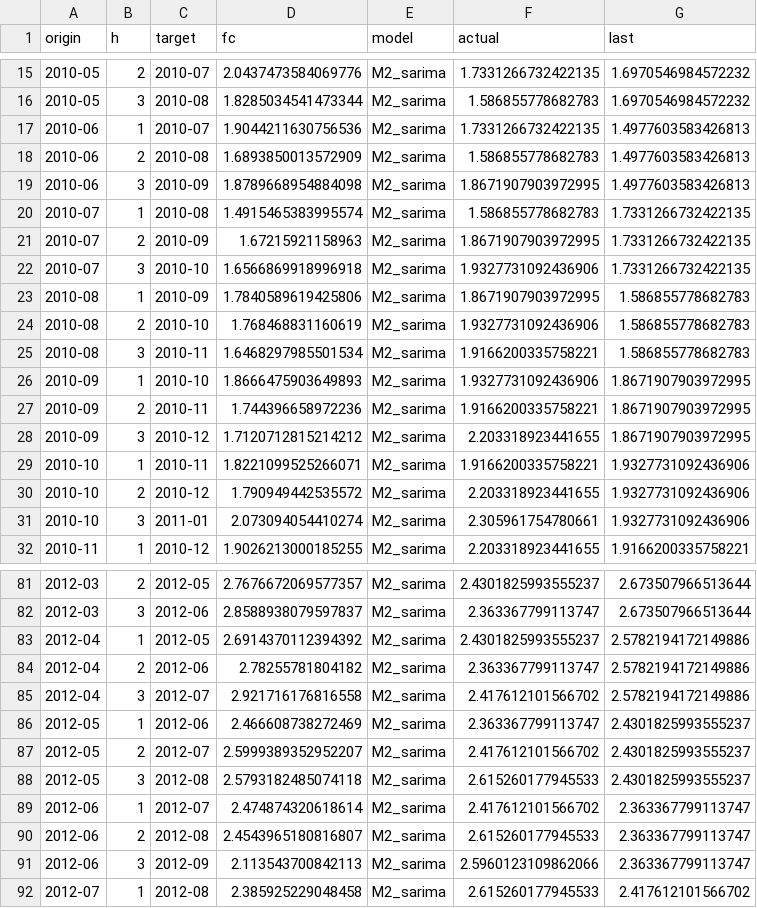
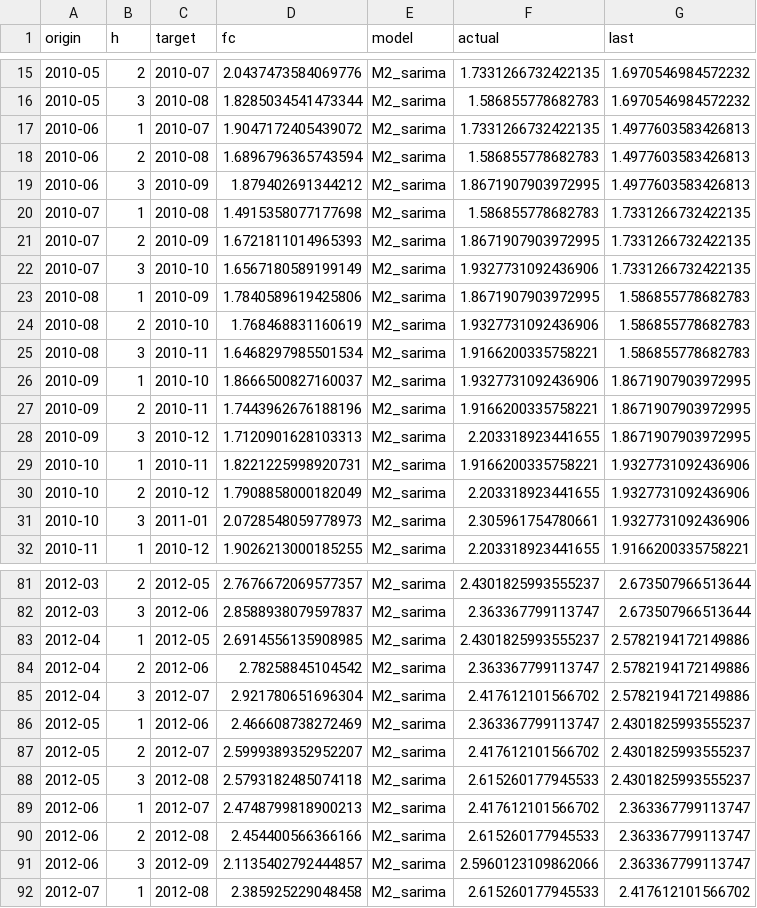
Before and after one commit to btekdemir/EuroPulse_MacroQuant, a CSV file: outputs/round3_headline_forecasts.csv, drawn as a sheet; only a part is shown, gaps mark what is left out; the diff covers the shown part only.

```diff
--- a/outputs/round3_headline_forecasts.csv
+++ b/outputs/round3_headline_forecasts.csv
@@ -16,8 +16,8 @@ origin,h,target,fc,model,actual,last
 2010-05,3,2010-08,1.8285034541473344,M2_sarima,1.586855778682783,1.6970546984572232
-2010-06,1,2010-07,1.9044211630756536,M2_sarima,1.7331266732422135,1.4977603583426813
-2010-06,2,2010-08,1.6893850013572909,M2_sarima,1.586855778682783,1.4977603583426813
-2010-06,3,2010-09,1.8789668954884098,M2_sarima,1.8671907903972995,1.4977603583426813
-2010-07,1,2010-08,1.4915465383995574,M2_sarima,1.586855778682783,1.7331266732422135
-2010-07,2,2010-09,1.67215921158963,M2_sarima,1.8671907903972995,1.7331266732422135
-2010-07,3,2010-10,1.6566869918996918,M2_sarima,1.9327731092436906,1.7331266732422135
+2010-06,1,2010-07,1.9047172405439072,M2_sarima,1.7331266732422135,1.4977603583426813
+2010-06,2,2010-08,1.6896796365743594,M2_sarima,1.586855778682783,1.4977603583426813
+2010-06,3,2010-09,1.879402691344212,M2_sarima,1.8671907903972995,1.4977603583426813
+2010-07,1,2010-08,1.4915358077177698,M2_sarima,1.586855778682783,1.7331266732422135
+2010-07,2,2010-09,1.6721811014965393,M2_sarima,1.8671907903972995,1.7331266732422135
+2010-07,3,2010-10,1.6567180589199149,M2_sarima,1.9327731092436906,1.7331266732422135
 2010-08,1,2010-09,1.7840589619425806,M2_sarima,1.8671907903972995,1.586855778682783
@@ -25,8 +25,8 @@ origin,h,target,fc,model,actual,last
 2010-08,3,2010-11,1.6468297985501534,M2_sarima,1.9166200335758221,1.586855778682783
-2010-09,1,2010-10,1.8666475903649893,M2_sarima,1.9327731092436906,1.8671907903972995
-2010-09,2,2010-11,1.744396658972236,M2_sarima,1.9166200335758221,1.8671907903972995
-2010-09,3,2010-12,1.7120712815214212,M2_sarima,2.203318923441655,1.8671907903972995
-2010-10,1,2010-11,1.8221099525266071,M2_sarima,1.9166200335758221,1.9327731092436906
-2010-10,2,2010-12,1.790949442535572,M2_sarima,2.203318923441655,1.9327731092436906
-2010-10,3,2011-01,2.073094054410274,M2_sarima,2.305961754780661,1.9327731092436906
+2010-09,1,2010-10,1.8666500827160037,M2_sarima,1.9327731092436906,1.8671907903972995
+2010-09,2,2010-11,1.7443962676188196,M2_sarima,1.9166200335758221,1.8671907903972995
+2010-09,3,2010-12,1.7120901628103313,M2_sarima,2.203318923441655,1.8671907903972995
+2010-10,1,2010-11,1.8221225998920731,M2_sarima,1.9166200335758221,1.9327731092436906
+2010-10,2,2010-12,1.7908858000182049,M2_sarima,2.203318923441655,1.9327731092436906
+2010-10,3,2011-01,2.0728548059778973,M2_sarima,2.305961754780661,1.9327731092436906
 2010-11,1,2010-12,1.9026213000185255,M2_sarima,2.203318923441655,1.9166200335758221
@@ -82,5 +82,5 @@ origin,h,target,fc,model,actual,last
 2012-03,3,2012-06,2.8588938079597837,M2_sarima,2.363367799113747,2.673507966513644
-2012-04,1,2012-05,2.6914370112394392,M2_sarima,2.4301825993555237,2.5782194172149886
-2012-04,2,2012-06,2.78255781804182,M2_sarima,2.363367799113747,2.5782194172149886
-2012-04,3,2012-07,2.921716176816558,M2_sarima,2.417612101566702,2.5782194172149886
+2012-04,1,2012-05,2.6914556135908985,M2_sarima,2.4301825993555237,2.5782194172149886
+2012-04,2,2012-06,2.78258845104542,M2_sarima,2.363367799113747,2.5782194172149886
+2012-04,3,2012-07,2.921780651696304,M2_sarima,2.417612101566702,2.5782194172149886
 2012-05,1,2012-06,2.466608738272469,M2_sarima,2.363367799113747,2.4301825993555237
@@ -88,5 +88,5 @@ origin,h,target,fc,model,actual,last
 2012-05,3,2012-08,2.5793182485074118,M2_sarima,2.615260177945533,2.4301825993555237
-2012-06,1,2012-07,2.474874320618614,M2_sarima,2.417612101566702,2.363367799113747
-2012-06,2,2012-08,2.4543965180816807,M2_sarima,2.615260177945533,2.363367799113747
-2012-06,3,2012-09,2.113543700842113,M2_sarima,2.5960123109862066,2.363367799113747
+2012-06,1,2012-07,2.4748799818900213,M2_sarima,2.417612101566702,2.363367799113747
+2012-06,2,2012-08,2.454400566366166,M2_sarima,2.615260177945533,2.363367799113747
+2012-06,3,2012-09,2.1135402792444857,M2_sarima,2.5960123109862066,2.363367799113747
 2012-07,1,2012-08,2.385925229048458,M2_sarima,2.615260177945533,2.417612101566702
```
Also changed, not shown: 62 edited cells elsewhere in this file, 12 other files.
